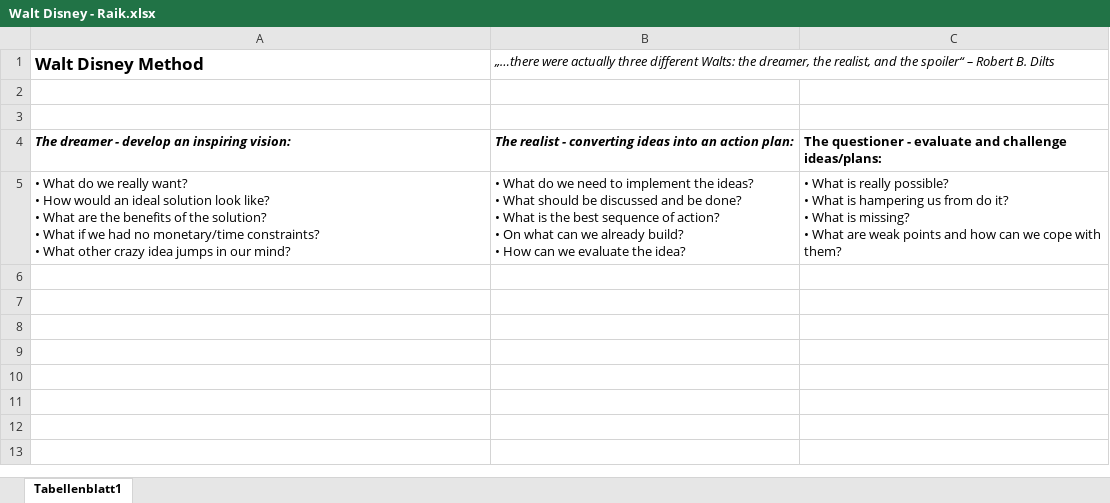
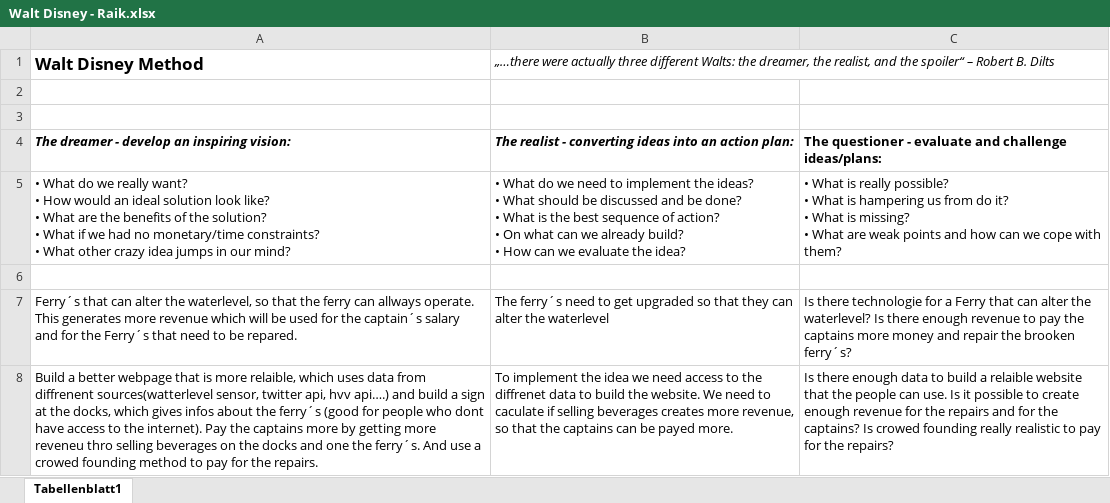
Before and after one commit to ximragequit/SmartSystemsBS14, an Excel workbook: challenge_4/Solution Sketch/Walt Disney - Raik.xlsx, sheet Tabellenblatt1, drawn as a sheet; values as stored, in another font and other column widths than the file's, no borders; the diff names each change by its address in the sheet, - before the commit and + after, or states it on an @@ line.

Commit message:
Updated my walt disney

```diff
--- a/challenge_4/Solution Sketch/Walt Disney - Raik.xlsx (sheet Tabellenblatt1)
+++ b/challenge_4/Solution Sketch/Walt Disney - Raik.xlsx (sheet Tabellenblatt1)
+row 6: (empty)
+row 7: Ferry´s that can alter the waterlevel, so that the ferry can allways operate. This generates more revenue which will be used for the captain´s salary and for the Ferry´s that need to be repared. | The ferry´s need to get upgraded so that they can alter the waterlevel | Is there technologie for a Ferry that can alter the waterlevel? Is there enough revenue to pay the captains more money and repair the brooken ferry´s?
+row 8: Build a better webpage that is more relaible, which uses data from diffrenent sources(watterlevel sensor, twitter api, hvv api….) and build a sign at the docks, which gives infos about the ferry´s (good for people who dont have access to the internet). Pay the captains more by getting more reveneu thro selling beverages on the docks and one the ferry´s. And use a crowed founding method to pay for the repairs. | To implement the idea we need access to the diffrenet data to build the website. We need to caculate if selling beverages creates more revenue, so that the captains can be payed more. | Is there enough data to build a relaible website that the people can use. Is it possible to create enough revenue for the repairs and for the captains? Is crowed founding really realistic to pay for the repairs?
```
